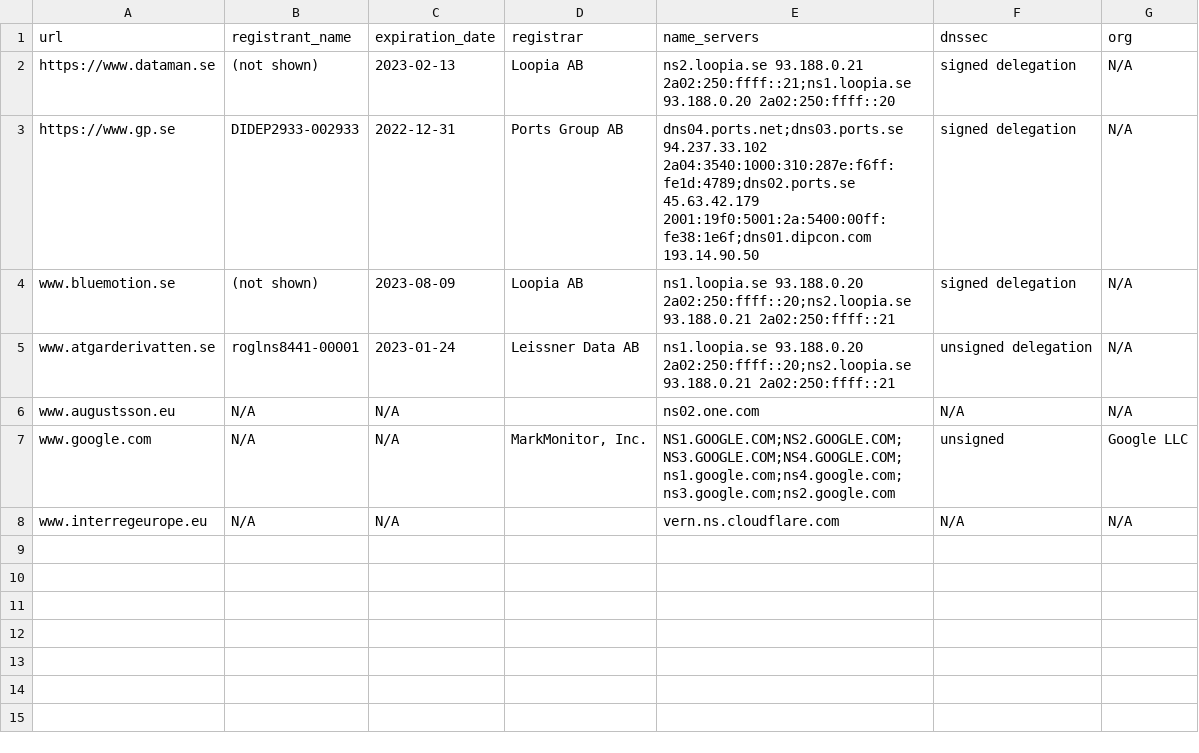
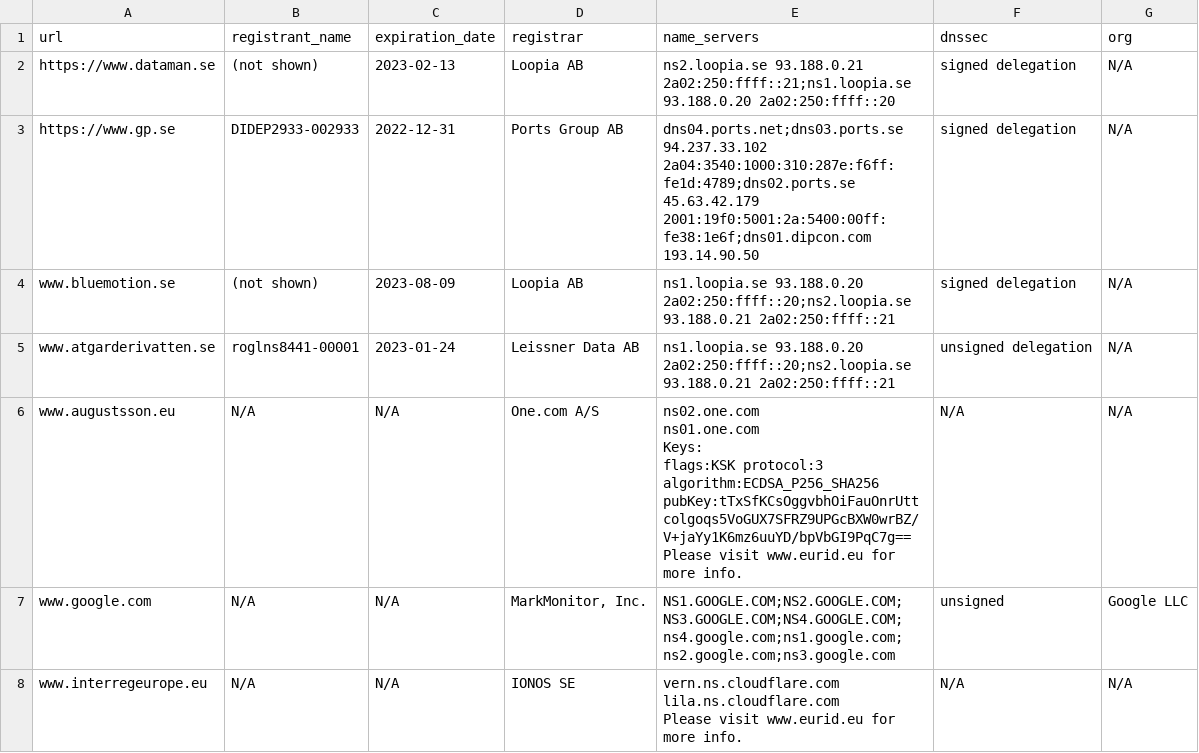
Before and after one commit to theavier/siteinfo_cmd, a CSV file: result.csv, drawn as a sheet.

Commit message:
added logger and improved return values

```diff
--- a/result.csv
+++ b/result.csv
@@ -5,4 +5,13 @@ www.bluemotion.se,(not shown),2023-08-09,Loopia AB,ns1.loopia.se 93.188.0.20 2a0
 www.atgarderivatten.se,roglns8441-00001,2023-01-24,Leissner Data AB,ns1.loopia.se 93.188.0.20 2a02:250:ffff::20;ns2.loopia.se 93.188.0.21 2a02:250:ffff::21,unsigned delegation,N/A
-www.augustsson.eu,N/A,N/A,,ns02.one.com,N/A,N/A
-www.google.com,N/A,N/A,"MarkMonitor, Inc.",NS1.GOOGLE.COM;NS2.GOOGLE.COM;NS3.GOOGLE.COM;NS4.GOOGLE.COM;ns1.google.com;ns4.google.com;ns3.google.com;ns2.google.com,unsigned,Google LLC
-www.interregeurope.eu,N/A,N/A,,vern.ns.cloudflare.com,N/A,N/A
+www.augustsson.eu,N/A,N/A,One.com A/S,"ns02.one.com
+        ns01.one.com
+
+Keys:
+        flags:KSK protocol:3 algorithm:ECDSA_P256_SHA256 pubKey:tTxSfKCsOggvbhOiFauOnrUttcolgoqs5VoGUX7SFRZ9UPGcBXW0wrBZ/V+jaYy1K6mz6uuYD/bpVbGI9PqC7g==
+
+Please visit www.eurid.eu for more info.",N/A,N/A
+www.google.com,N/A,N/A,"MarkMonitor, Inc.",NS1.GOOGLE.COM;NS2.GOOGLE.COM;NS3.GOOGLE.COM;NS4.GOOGLE.COM;ns4.google.com;ns1.google.com;ns2.google.com;ns3.google.com,unsigned,Google LLC
+www.interregeurope.eu,N/A,N/A,IONOS SE,"vern.ns.cloudflare.com
+        lila.ns.cloudflare.com
+
+Please visit www.eurid.eu for more info.",N/A,N/A
```
Also changed, not shown: 7 other files.
